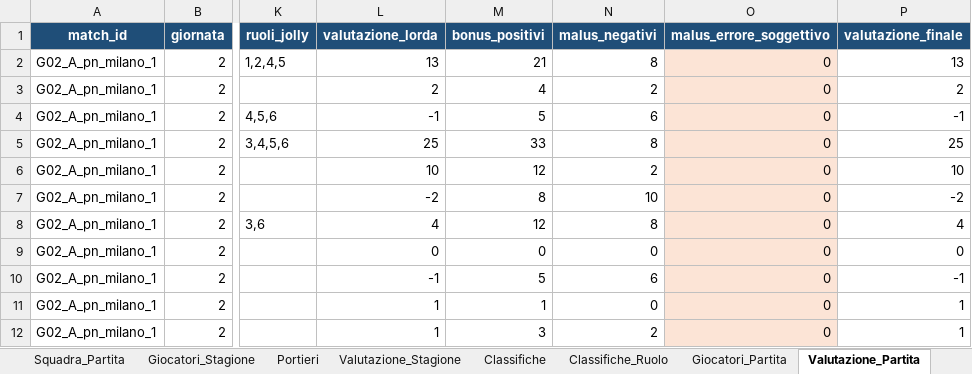
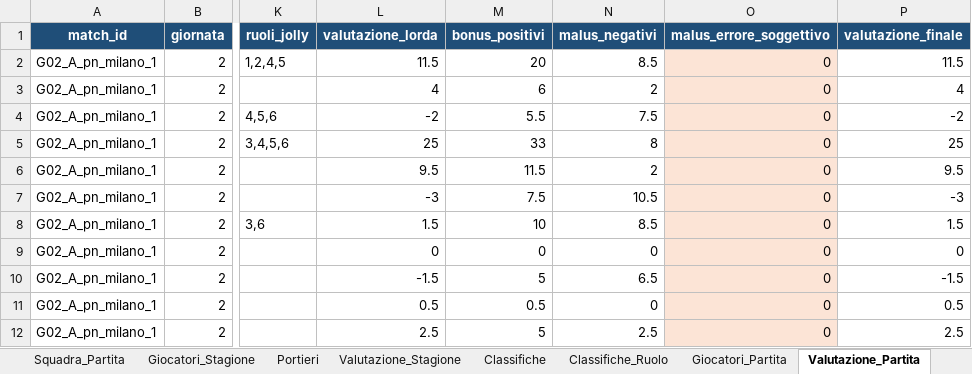
Before and after one commit to crive96/sg-arese-waterpolo-analytics, an Excel workbook: SG_Arese_2025_26_Analisi.xlsx, sheet Valutazione_Partita, drawn as a sheet; only a part is shown, gaps mark what is left out; values as stored, in another font and other column widths than the file's, no borders; the diff covers the shown part only; the diff names each change by its address in the sheet, - before the commit and + after, or states it on an @@ line.

```diff
--- a/SG_Arese_2025_26_Analisi.xlsx (sheet Valutazione_Partita)
+++ b/SG_Arese_2025_26_Analisi.xlsx (sheet Valutazione_Partita)
-L2 (valutazione_lorda): 13
+L2 (valutazione_lorda): 11.5
-M2 (bonus_positivi): 21
+M2 (bonus_positivi): 20
-N2 (malus_negativi): 8
+N2 (malus_negativi): 8.5
-P2 (valutazione_finale): 13
+P2 (valutazione_finale): 11.5
-L3 (valutazione_lorda): 2
+L3 (valutazione_lorda): 4
-M3 (bonus_positivi): 4
+M3 (bonus_positivi): 6
-P3 (valutazione_finale): 2
+P3 (valutazione_finale): 4
-L4 (valutazione_lorda): -1
+L4 (valutazione_lorda): -2
-M4 (bonus_positivi): 5
+M4 (bonus_positivi): 5.5
-N4 (malus_negativi): 6
+N4 (malus_negativi): 7.5
-P4 (valutazione_finale): -1
+P4 (valutazione_finale): -2
-L6 (valutazione_lorda): 10
+L6 (valutazione_lorda): 9.5
-M6 (bonus_positivi): 12
+M6 (bonus_positivi): 11.5
-P6 (valutazione_finale): 10
+P6 (valutazione_finale): 9.5
-L7 (valutazione_lorda): -2
+L7 (valutazione_lorda): -3
-M7 (bonus_positivi): 8
+M7 (bonus_positivi): 7.5
-N7 (malus_negativi): 10
+N7 (malus_negativi): 10.5
-P7 (valutazione_finale): -2
+P7 (valutazione_finale): -3
-L8 (valutazione_lorda): 4
+L8 (valutazione_lorda): 1.5
-M8 (bonus_positivi): 12
+M8 (bonus_positivi): 10
-N8 (malus_negativi): 8
+N8 (malus_negativi): 8.5
-P8 (valutazione_finale): 4
+P8 (valutazione_finale): 1.5
-L10 (valutazione_lorda): -1
+L10 (valutazione_lorda): -1.5
-N10 (malus_negativi): 6
+N10 (malus_negativi): 6.5
-P10 (valutazione_finale): -1
+P10 (valutazione_finale): -1.5
-L11 (valutazione_lorda): 1
+L11 (valutazione_lorda): 0.5
-M11 (bonus_positivi): 1
+M11 (bonus_positivi): 0.5
-P11 (valutazione_finale): 1
+P11 (valutazione_finale): 0.5
-L12 (valutazione_lorda): 1
+L12 (valutazione_lorda): 2.5
-M12 (bonus_positivi): 3
+M12 (bonus_positivi): 5
-N12 (malus_negativi): 2
+N12 (malus_negativi): 2.5
-P12 (valutazione_finale): 1
+P12 (valutazione_finale): 2.5
```
Also changed, not shown: 565 edited cells elsewhere in this sheet, sheet Classifiche_Ruolo, sheet Valutazione_Stagione, sheet Classifiche, sheet Giocatori_Stagione, sheet Dashboard_Giocatori, sheet Metodo, charts or pictures, 1 other file.
